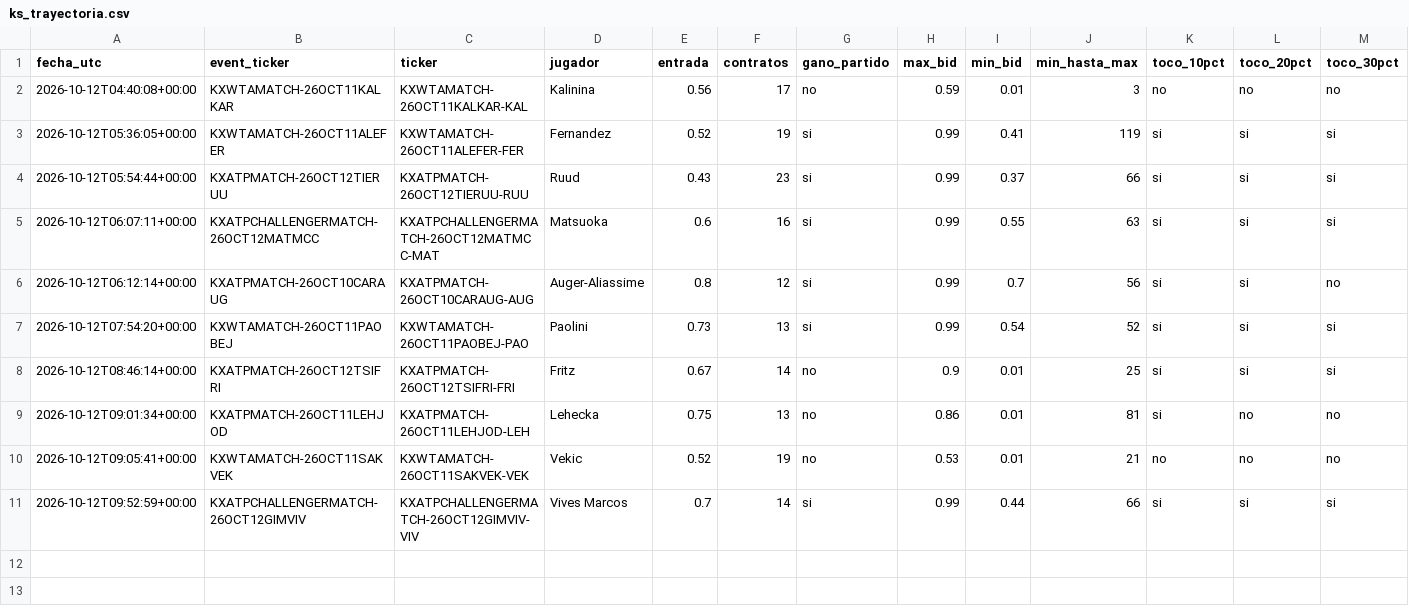
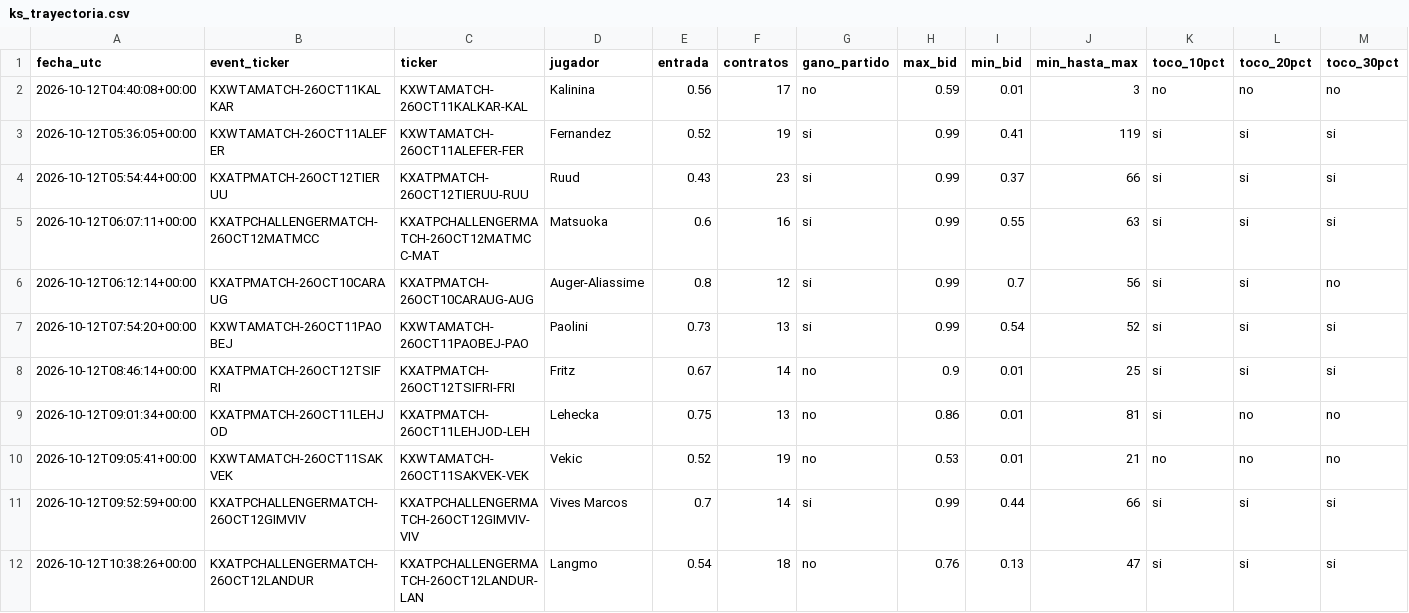
Before and after one commit to dineroforever/tenis-alertas, a CSV file: ks_trayectoria.csv, drawn as a sheet; only a part is shown; rows hold the shown columns only; the diff names each change by its address in the sheet, - before the commit and + after, or states it on an @@ line.

```diff
--- a/ks_trayectoria.csv
+++ b/ks_trayectoria.csv
+row 12: 2026-10-12T10:38:26+00:00 | KXATPCHALLENGERMATCH-26OCT12LANDUR | KXATPCHALLENGERMATCH-26OCT12LANDUR-LAN | Langmo | 0.54 | 18 | no | 0.76 | 0.13 | 47 | si | si | si
```
Also changed, not shown: ks_entradas.csv, 1 other file.
